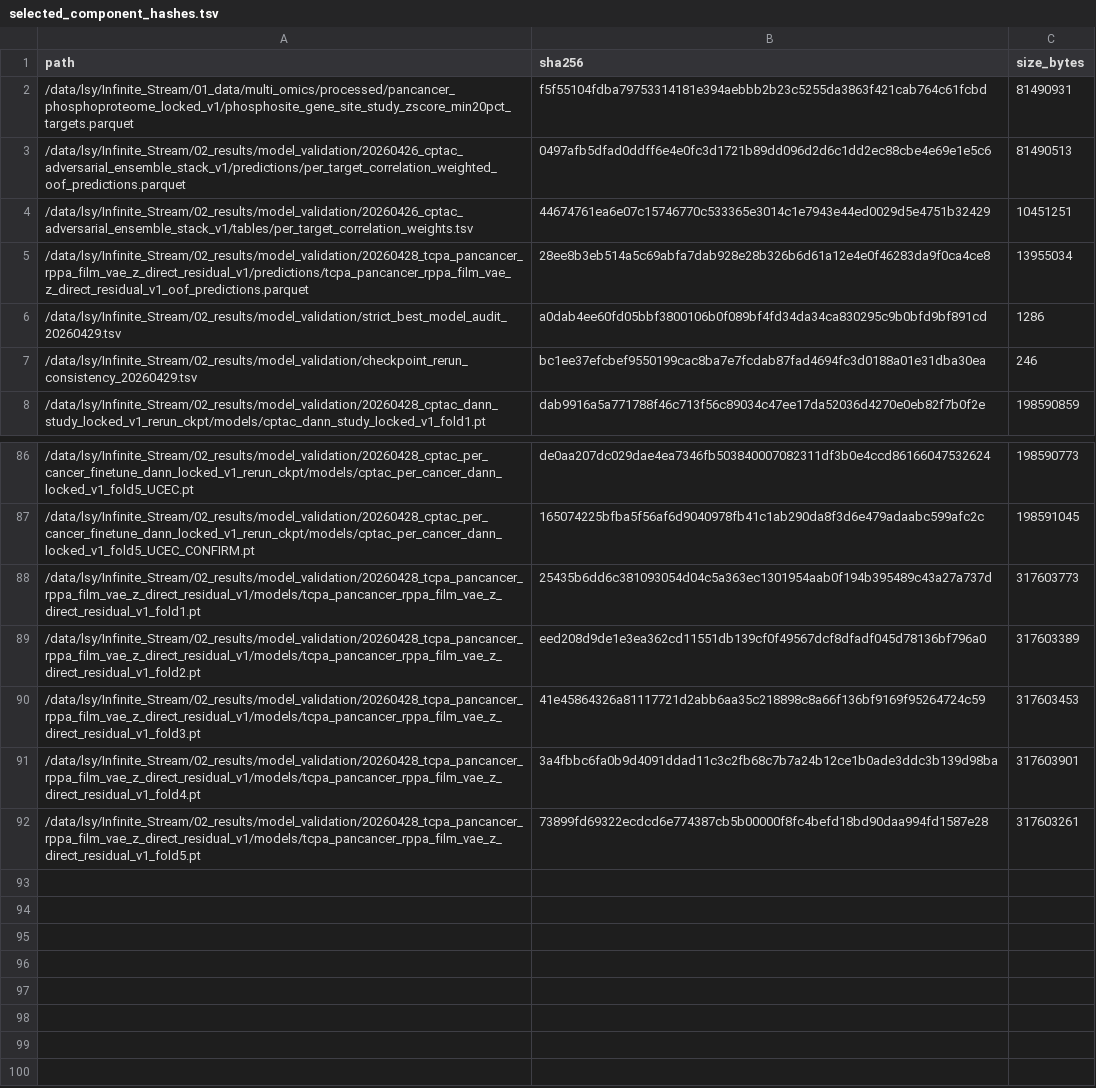
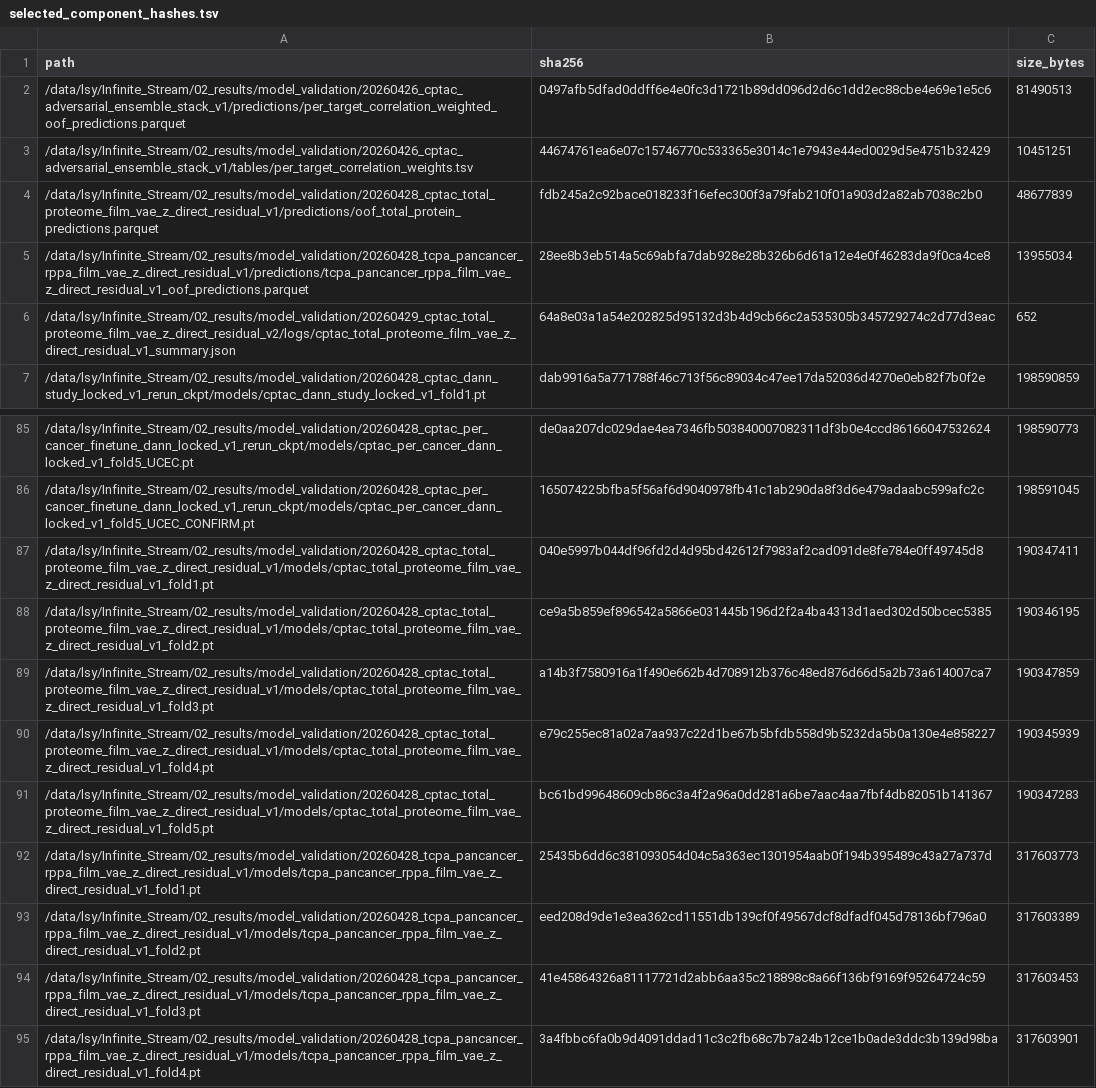
Before and after one commit to Hutao-qiqi/rna2phospho-dual-output, a TSV file: sealed_model/selected_component_hashes.tsv, drawn as a sheet; only a part is shown, gaps mark what is left out; the shorter side is filled out with more unchanged rows; removed rows and columns are numbered as before the commit, all else as after; the diff names each change by its address in the sheet, - before the commit and + after, or states it on an @@ line.

Commit message:
Add total-protein outputs to sealed deployable model

```diff
--- a/sealed_model/selected_component_hashes.tsv
+++ b/sealed_model/selected_component_hashes.tsv
-row 2: /data/lsy/Infinite_Stream/01_data/multi_omics/processed/pancancer_phosphoproteome_locked_v1/phosphosite_gene_site_study_zscore_min20pct_targets.parquet | f5f55104fdba79753314181e394aebbb2b23c5255da3863f421cab764c61fcbd | 81490931
+row 4: /data/lsy/Infinite_Stream/02_results/model_validation/20260428_cptac_total_proteome_film_vae_z_direct_residual_v1/predictions/oof_total_protein_predictions.parquet | fdb245a2c92bace018233f16efec300f3a79fab210f01a903d2a82ab7038c2b0 | 48677839
-row 6: /data/lsy/Infinite_Stream/02_results/model_validation/strict_best_model_audit_20260429.tsv | a0dab4ee60fd05bbf3800106b0f089bf4fd34da34ca830295c9b0bfd9bf891cd | 1286
-row 7: /data/lsy/Infinite_Stream/02_results/model_validation/checkpoint_rerun_consistency_20260429.tsv | bc1ee37efcbef9550199cac8ba7e7fcdab87fad4694fc3d0188a01e31dba30ea | 246
+row 6: /data/lsy/Infinite_Stream/02_results/model_validation/20260429_cptac_total_proteome_film_vae_z_direct_residual_v2/logs/cptac_total_proteome_film_vae_z_direct_residual_v1_summary.json | 64a8e03a1a54e202825d95132d3b4d9cb66c2a535305b345729274c2d77d3eac | 652
+row 87: /data/lsy/Infinite_Stream/02_results/model_validation/20260428_cptac_total_proteome_film_vae_z_direct_residual_v1/models/cptac_total_proteome_film_vae_z_direct_residual_v1_fold1.pt | 040e5997b044df96fd2d4d95bd42612f7983af2cad091de8fe784e0ff49745d8 | 190347411
+row 88: /data/lsy/Infinite_Stream/02_results/model_validation/20260428_cptac_total_proteome_film_vae_z_direct_residual_v1/models/cptac_total_proteome_film_vae_z_direct_residual_v1_fold2.pt | ce9a5b859ef896542a5866e031445b196d2f2a4ba4313d1aed302d50bcec5385 | 190346195
+row 89: /data/lsy/Infinite_Stream/02_results/model_validation/20260428_cptac_total_proteome_film_vae_z_direct_residual_v1/models/cptac_total_proteome_film_vae_z_direct_residual_v1_fold3.pt | a14b3f7580916a1f490e662b4d708912b376c48ed876d66d5a2b73a614007ca7 | 190347859
+row 90: /data/lsy/Infinite_Stream/02_results/model_validation/20260428_cptac_total_proteome_film_vae_z_direct_residual_v1/models/cptac_total_proteome_film_vae_z_direct_residual_v1_fold4.pt | e79c255ec81a02a7aa937c22d1be67b5bfdb558d9b5232da5b0a130e4e858227 | 190345939
+row 91: /data/lsy/Infinite_Stream/02_results/model_validation/20260428_cptac_total_proteome_film_vae_z_direct_residual_v1/models/cptac_total_proteome_film_vae_z_direct_residual_v1_fold5.pt | bc61bd99648609cb86c3a4f2a96a0dd281a6be7aac4aa7fbf4db82051b141367 | 190347283
```
Also changed, not shown: 4 other files.
